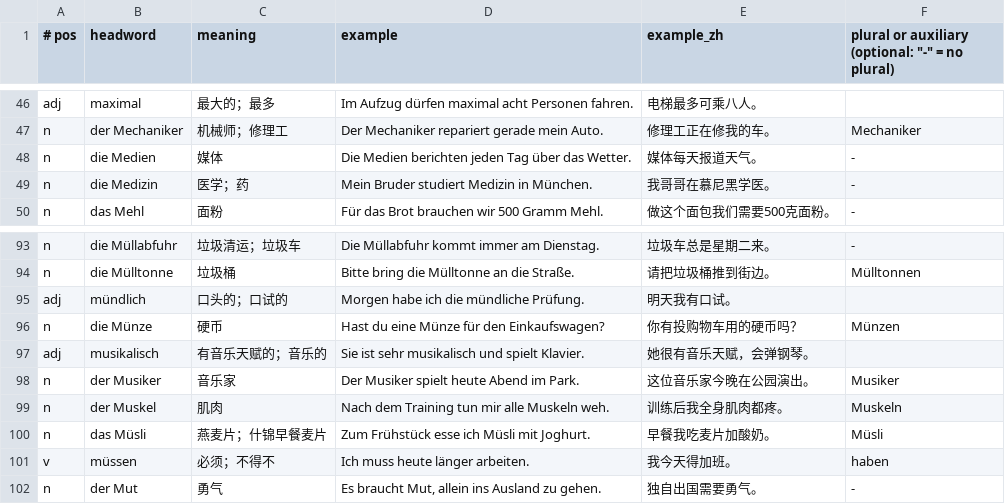
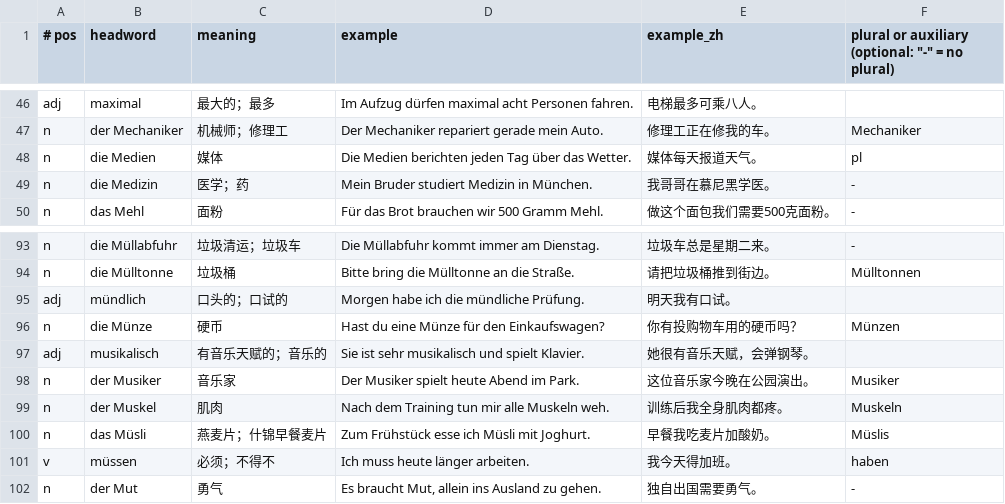
Before and after one commit to Whohahaha/wortschatz-books, a TSV file: sources/goethe_b1/source_06.tsv, drawn as a sheet; only a part is shown, gaps mark what is left out.

```diff
--- a/sources/goethe_b1/source_06.tsv
+++ b/sources/goethe_b1/source_06.tsv
@@ -47,3 +47,3 @@ adj	maximal	最大的；最多	Im Aufzug dürfen maximal acht Personen fahren.
 n	der Mechaniker	机械师；修理工	Der Mechaniker repariert gerade mein Auto.	修理工正在修我的车。	Mechaniker
-n	die Medien	媒体	Die Medien berichten jeden Tag über das Wetter.	媒体每天报道天气。	-
+n	die Medien	媒体	Die Medien berichten jeden Tag über das Wetter.	媒体每天报道天气。	pl
 n	die Medizin	医学；药	Mein Bruder studiert Medizin in München.	我哥哥在慕尼黑学医。	-
@@ -99,3 +99,3 @@ n	der Musiker	音乐家	Der Musiker spielt heute Abend im Park.	这位音乐家
 n	der Muskel	肌肉	Nach dem Training tun mir alle Muskeln weh.	训练后我全身肌肉都疼。	Muskeln
-n	das Müsli	燕麦片；什锦早餐麦片	Zum Frühstück esse ich Müsli mit Joghurt.	早餐我吃麦片加酸奶。	Müsli
+n	das Müsli	燕麦片；什锦早餐麦片	Zum Frühstück esse ich Müsli mit Joghurt.	早餐我吃麦片加酸奶。	Müslis
 v	müssen	必须；不得不	Ich muss heute länger arbeiten.	我今天得加班。	haben
```
Also changed, not shown: base/goethe_a1.tsv, sources/goethe_a2/source_2.tsv, 11 other files.
